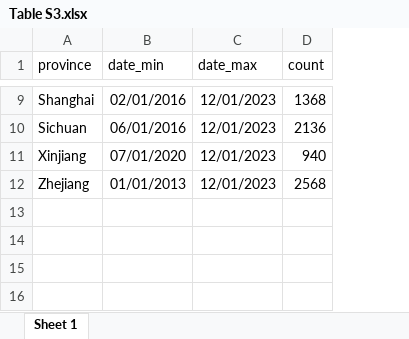
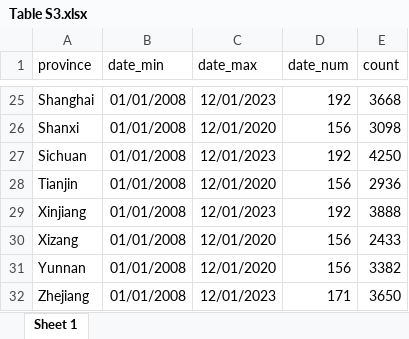
Before and after one commit to xmusphlkg/code_PHSM, an Excel workbook: outcome/appendix/Table S3.xlsx, sheet Sheet 1, drawn as a sheet; only a part is shown, gaps mark what is left out; values as stored, in another font and other column widths than the file's, no borders; addresses are those after the commit; the diff covers the shown part only; the diff names each change by its address in the sheet, - before the commit and + after, or states it on an @@ line.

```diff
--- a/outcome/appendix/Table S3.xlsx (sheet Sheet 1)
+++ b/outcome/appendix/Table S3.xlsx (sheet Sheet 1)
+column D (date_num), row 25: 192; row 27: 192; row 29: 192; row 32: 171
-B25 (date_min): 02/01/2016
+B25 (date_min): 01/01/2008
-E25 (count): 1368
+E25 (count): 3668
+row 26: Shanxi | 01/01/2008 | 12/01/2020 | 156 | 3098
-B27 (date_min): 06/01/2016
+B27 (date_min): 01/01/2008
-E27 (count): 2136
+E27 (count): 4250
+row 28: Tianjin | 01/01/2008 | 12/01/2020 | 156 | 2936
-B29 (date_min): 07/01/2020
+B29 (date_min): 01/01/2008
-E29 (count): 940
+E29 (count): 3888
+row 30: Xizang | 01/01/2008 | 12/01/2020 | 156 | 2433
+row 31: Yunnan | 01/01/2008 | 12/01/2020 | 156 | 3382
-B32 (date_min): 01/01/2013
+B32 (date_min): 01/01/2008
-E32 (count): 2568
+E32 (count): 3650
```
Also changed, not shown: 16 added rows and 14 edited cells elsewhere in this sheet, 10 other files.
